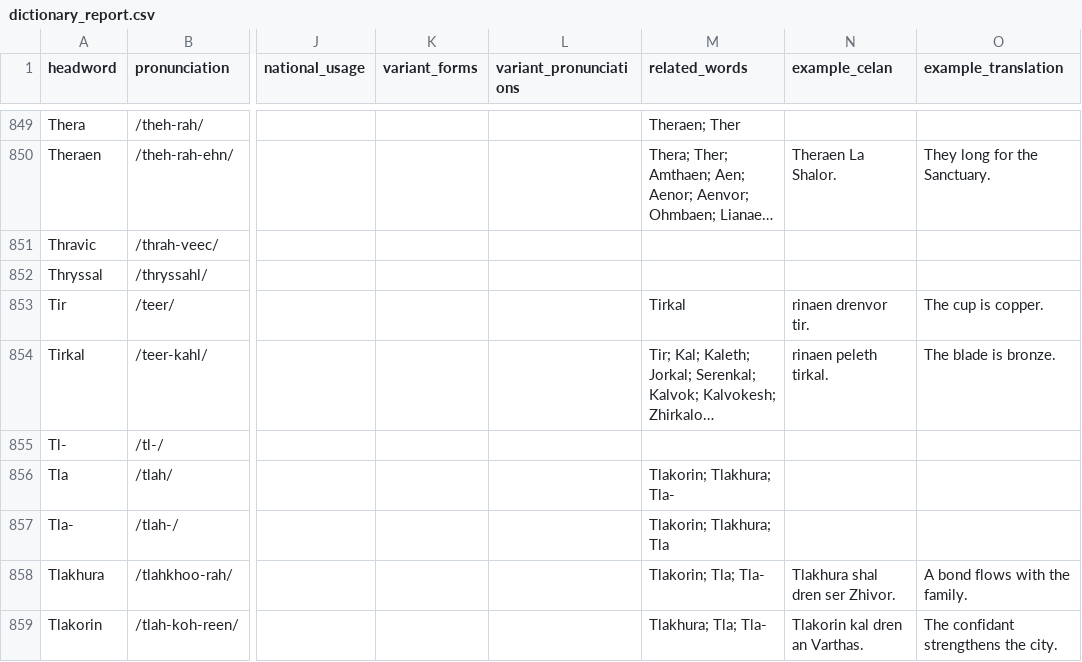
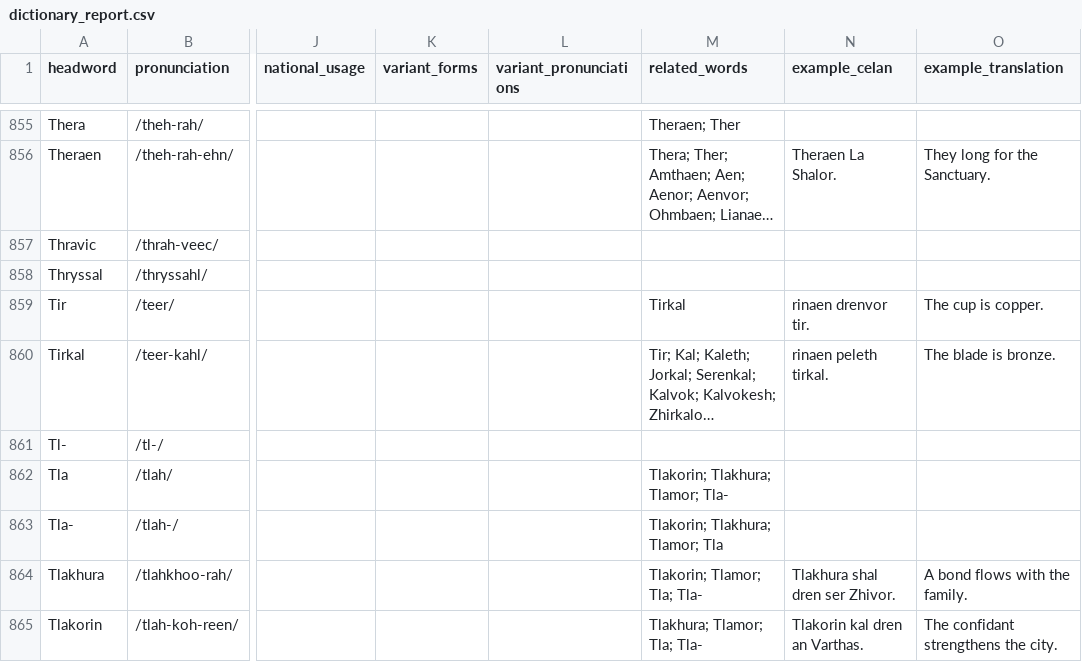
Before and after one commit to artistbaron-cmyk/celan-database, a CSV file: data/dictionary_report.csv, drawn as a sheet; only a part is shown, gaps mark what is left out; long unchanged cells end in …; addresses are those after the commit; the diff covers the shown part only; the diff names each change by its address in the sheet, - before the commit and + after, or states it on an @@ line.

```diff
--- a/data/dictionary_report.csv
+++ b/data/dictionary_report.csv
-M862 (related_words): Tlakorin; Tlakhura; Tla-
+M862 (related_words): Tlakorin; Tlakhura; Tlamor; Tla-
-M863 (related_words): Tlakorin; Tlakhura; Tla
+M863 (related_words): Tlakorin; Tlakhura; Tlamor; Tla
-M864 (related_words): Tlakorin; Tla; Tla-
+M864 (related_words): Tlakorin; Tlamor; Tla; Tla-
-M865 (related_words): Tlakhura; Tla; Tla-
+M865 (related_words): Tlakhura; Tlamor; Tla; Tla-
```
Also changed, not shown: 9 added rows and 4 edited cells elsewhere in this file, data/dictionary_entries.csv, data/expanded_root_crosswalk.csv, 6 other files.
